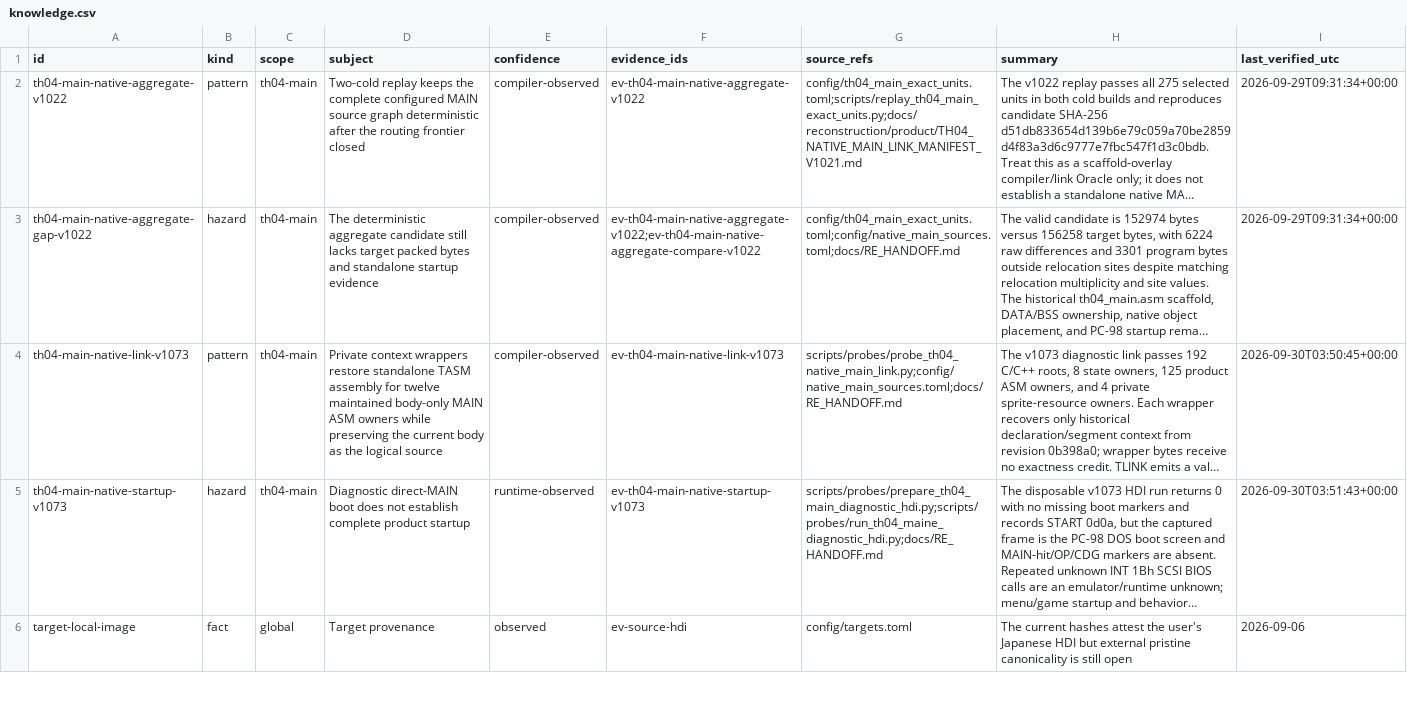
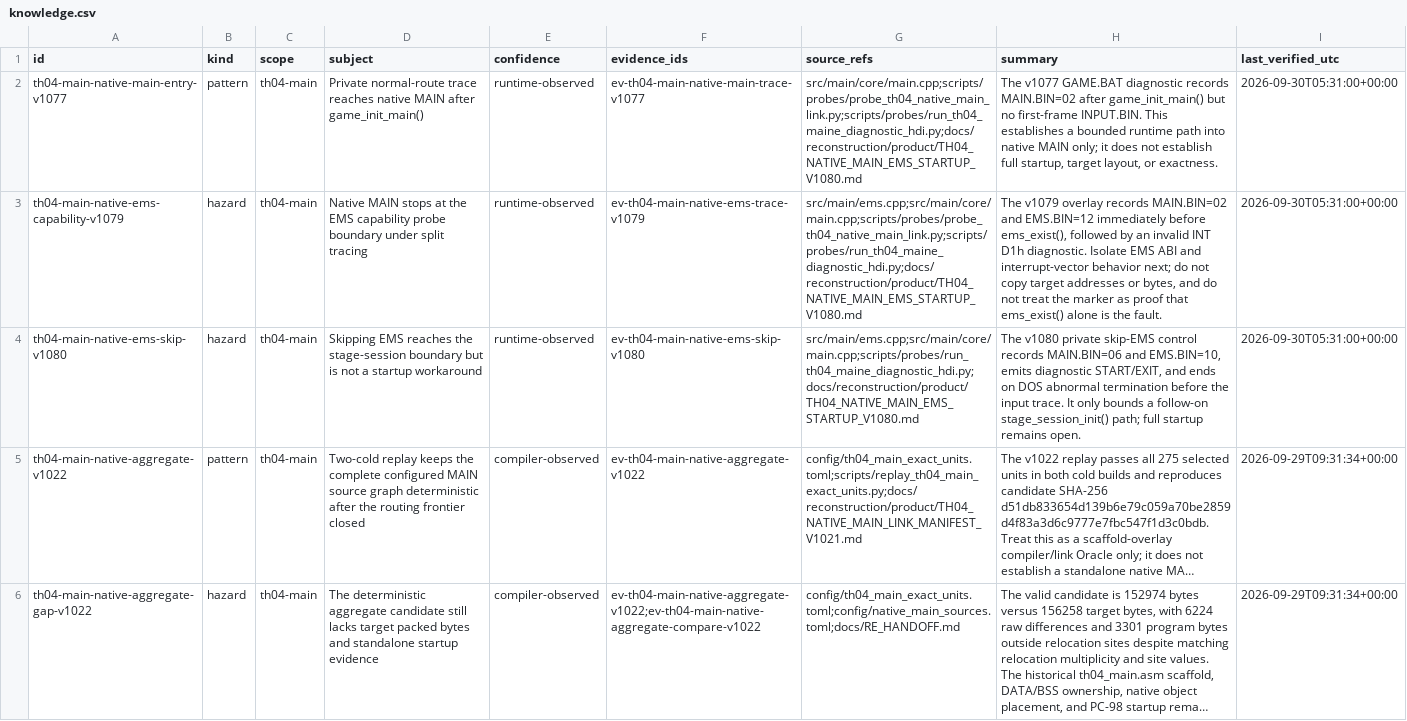
Before and after one commit to DropSonic0/th04, a CSV file: config/knowledge.csv, drawn as a sheet; only a part is shown; the shorter side is filled out with more unchanged rows; long unchanged cells end in …; the diff names each change by its address in the sheet, - before the commit and + after, or states it on an @@ line.

Commit message:
gpt-5.6-sol: record MAIN EMS startup blocker

```diff
--- a/config/knowledge.csv
+++ b/config/knowledge.csv
+row 2: th04-main-native-main-entry-v1077 | pattern | th04-main | Private normal-route trace reaches native MAIN after game_init_main() | runtime-observed | ev-th04-main-native-main-trace-v1077 | src/main/core/main.cpp;scripts/probes/probe_th04_native_main_link.py;scripts/probes/run_th04_maine_diagnostic_hdi.py;docs/reconstruction/product/TH04_NATIVE_MAIN_EMS_STARTUP_V1080.md | The v1077 GAME.BAT diagnostic records MAIN.BIN=02 after game_init_main() but no first-frame INPUT.BIN. This establishes a bounded runtime path into native MAIN only; it does not establish full startup, target layout, or exactness. | 2026-09-30T05:31:00+00:00
+row 3: th04-main-native-ems-capability-v1079 | hazard | th04-main | Native MAIN stops at the EMS capability probe boundary under split tracing | runtime-observed | ev-th04-main-native-ems-trace-v1079 | src/main/ems.cpp;src/main/core/main.cpp;scripts/probes/probe_th04_native_main_link.py;scripts/probes/run_th04_maine_diagnostic_hdi.py;docs/reconstruction/product/TH04_NATIVE_MAIN_EMS_STARTUP_V1080.md | The v1079 overlay records MAIN.BIN=02 and EMS.BIN=12 immediately before ems_exist(), followed by an invalid INT D1h diagnostic. Isolate EMS ABI and interrupt-vector behavior next; do not copy target addresses or bytes, and do not treat the marker as proof that ems_exist() alone is the fault. | 2026-09-30T05:31:00+00:00
+row 4: th04-main-native-ems-skip-v1080 | hazard | th04-main | Skipping EMS reaches the stage-session boundary but is not a startup workaround | runtime-observed | ev-th04-main-native-ems-skip-v1080 | src/main/ems.cpp;src/main/core/main.cpp;scripts/probes/run_th04_maine_diagnostic_hdi.py;docs/reconstruction/product/TH04_NATIVE_MAIN_EMS_STARTUP_V1080.md | The v1080 private skip-EMS control records MAIN.BIN=06 and EMS.BIN=10, emits diagnostic START/EXIT, and ends on DOS abnormal termination before the input trace. It only bounds a follow-on stage_session_init() path; full startup remains open. | 2026-09-30T05:31:00+00:00
```
Also changed, not shown: 6 other files.
